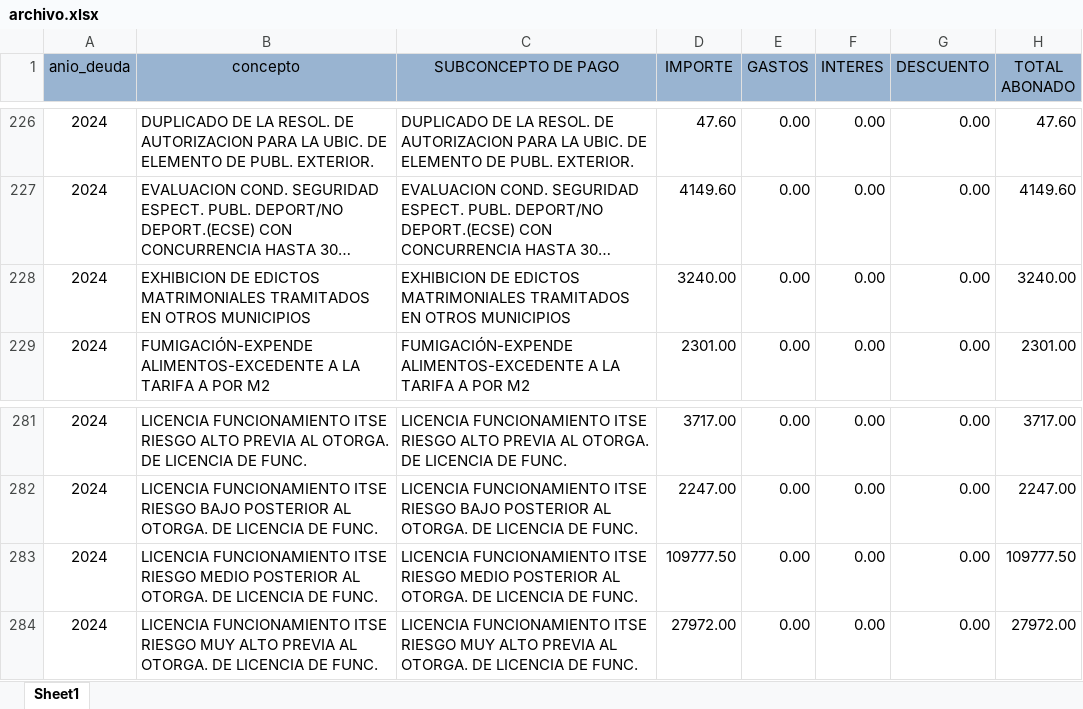
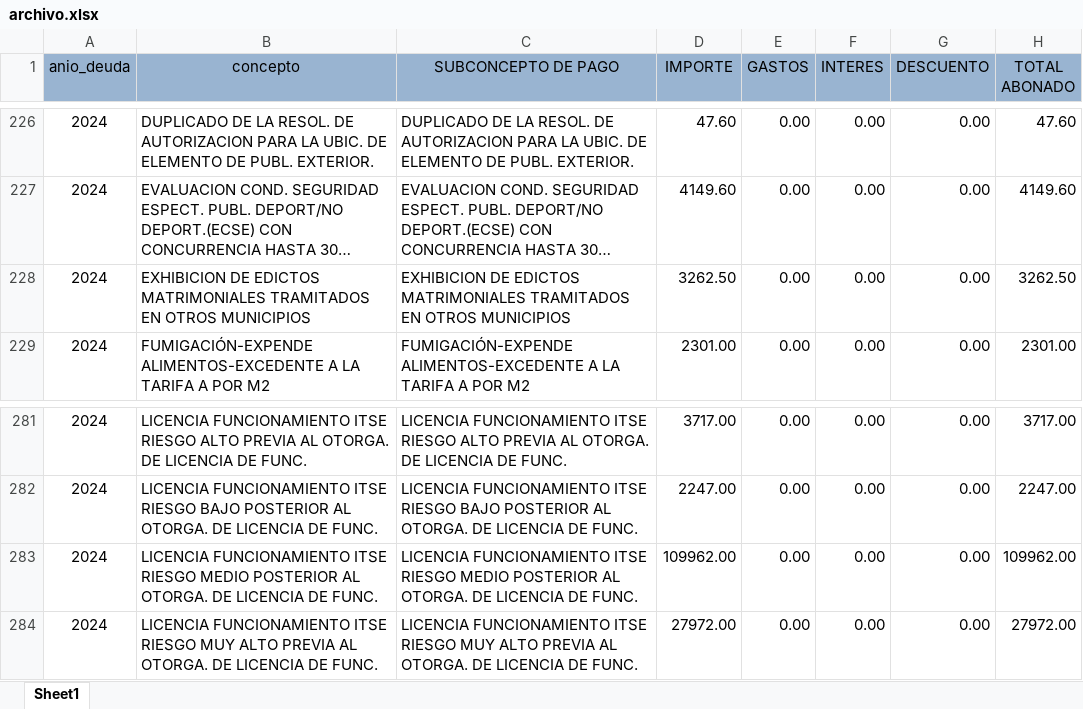
Before and after one commit to Pue223/backendtw, an Excel workbook: src/controller/archivo.xlsx, sheet Sheet1, drawn as a sheet; only a part is shown, gaps mark what is left out; long unchanged cells end in …; values as stored, in another font and other column widths than the file's, no borders; the diff covers the shown part only; the diff names each change by its address in the sheet, - before the commit and + after, or states it on an @@ line.

```diff
--- a/src/controller/archivo.xlsx (sheet Sheet1)
+++ b/src/controller/archivo.xlsx (sheet Sheet1)
-D228 (IMPORTE): 3240.00
+D228 (IMPORTE): 3262.50
-H228 (TOTAL ABONADO): 3240.00
+H228 (TOTAL ABONADO): 3262.50
-D283 (IMPORTE): 109777.50
+D283 (IMPORTE): 109962.00
-H283 (TOTAL ABONADO): 109777.50
+H283 (TOTAL ABONADO): 109962.00
```
Also changed, not shown: 28 edited cells elsewhere in this sheet.
